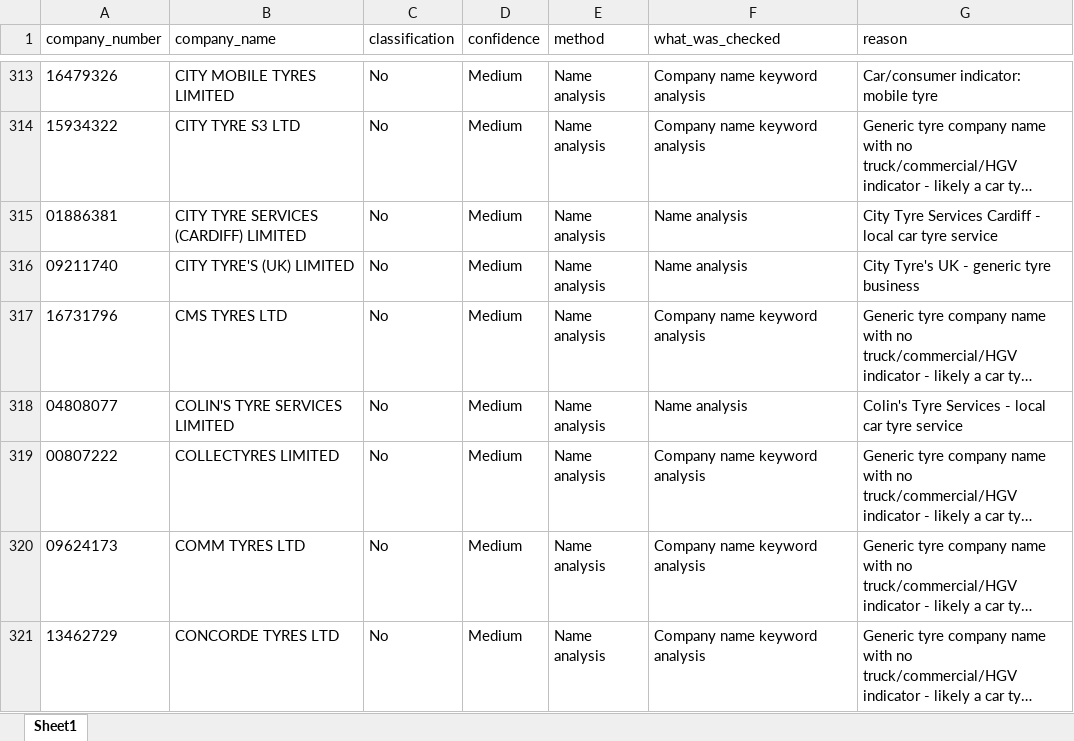
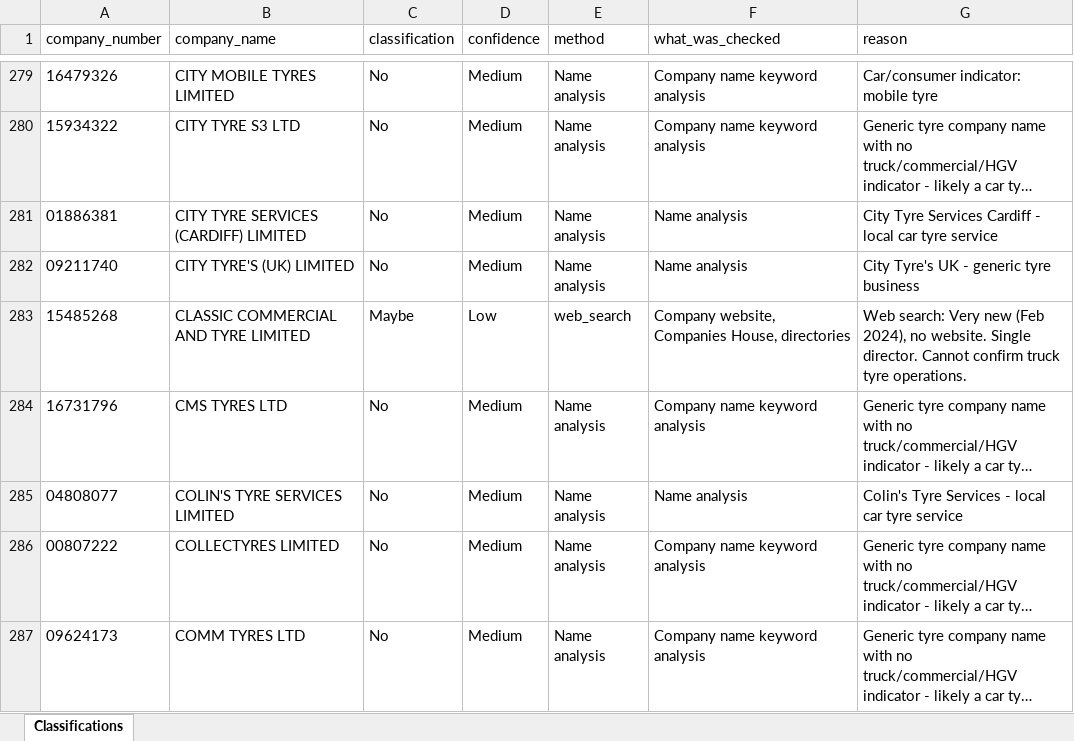
Before and after one commit to kristina-hanxhara9/uk-companies-search, an Excel workbook: backend/truck_tyre_classification_full.xlsx, sheet Classifications, drawn as a sheet; only a part is shown, gaps mark what is left out; the shorter side is filled out with more unchanged rows; long unchanged cells end in …; values as stored, in another font and other column widths than the file's, no borders; the diff covers the shown part only; the diff names each change by its address in the sheet, - before the commit and + after, or states it on an @@ line.

```diff
--- a/backend/truck_tyre_classification_full.xlsx (sheet Classifications)
+++ b/backend/truck_tyre_classification_full.xlsx (sheet Classifications)
-sheet tab: Sheet1
+sheet tab: Classifications
+row 283: 15485268 | CLASSIC COMMERCIAL AND TYRE LIMITED | Maybe | Low | web_search | Company website, Companies House, directories | Web search: Very new (Feb 2024), no website. Single director. Cannot confirm truck tyre operations.
```
Also changed, not shown: 45 added rows, 46 removed rows, 3 moved rows and 145 edited cells elsewhere in this sheet, backend/truck_tyre_specialists_additional.xlsx.
